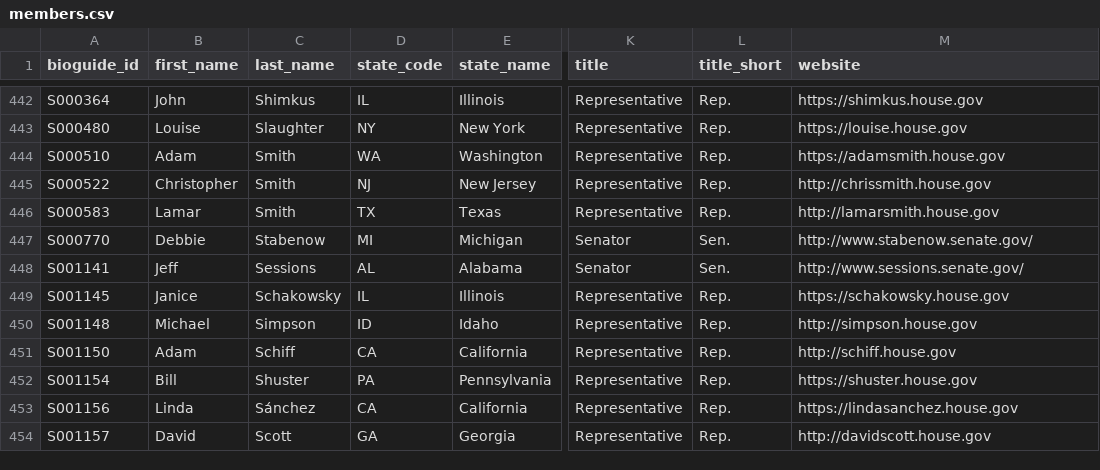
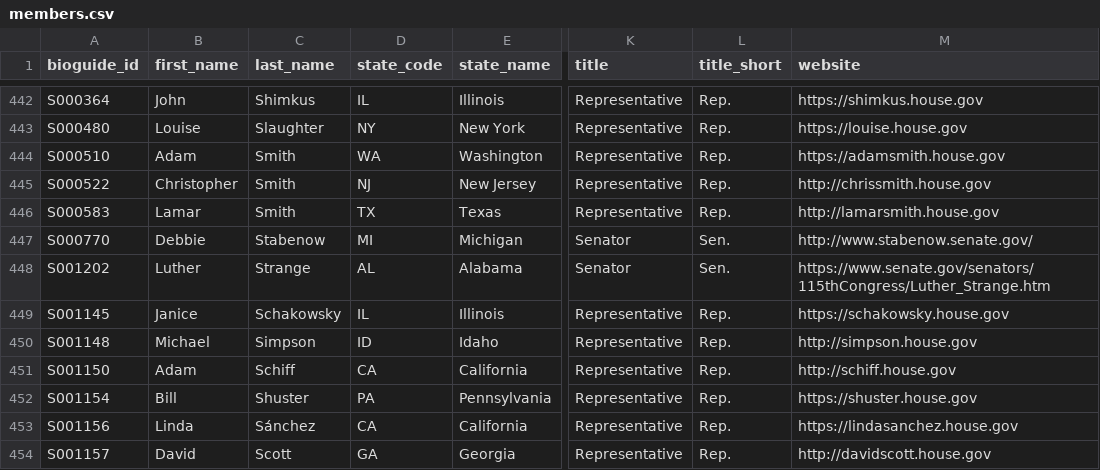
Before and after one commit to jlgoldman/membersofcongress, a CSV file: members.csv, drawn as a sheet; only a part is shown, gaps mark what is left out; the diff names each change by its address in the sheet, - before the commit and + after, or states it on an @@ line.

```diff
--- a/members.csv
+++ b/members.csv
-A448 (bioguide_id): S001141
+A448 (bioguide_id): S001202
-B448 (first_name): Jeff
+B448 (first_name): Luther
-C448 (last_name): Sessions
+C448 (last_name): Strange
-M448 (website): http://www.sessions.senate.gov/
+M448 (website): https://www.senate.gov/senators/115thCongress/Luther_Strange.htm
```
Also changed, not shown: offices.csv, 3 other files.
